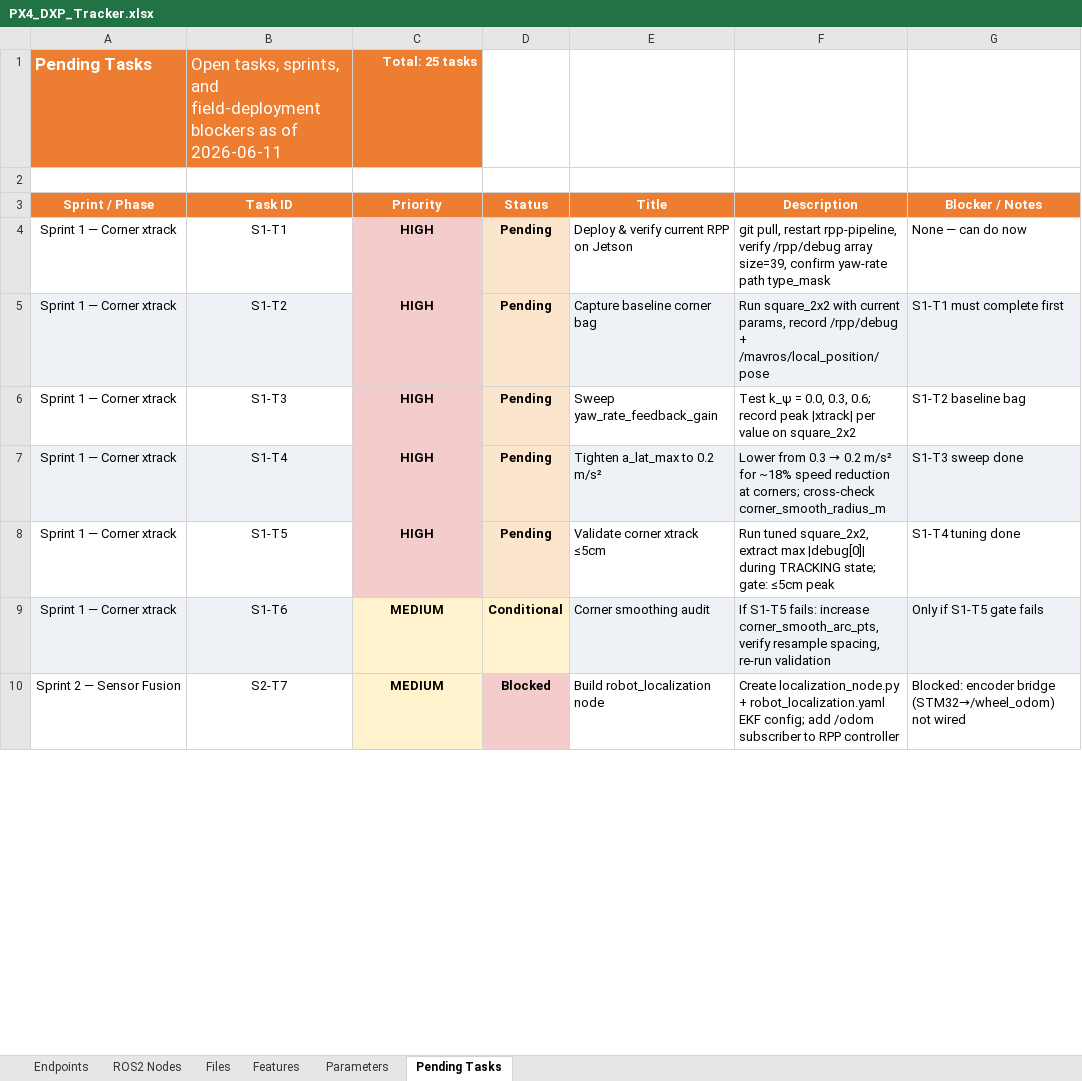
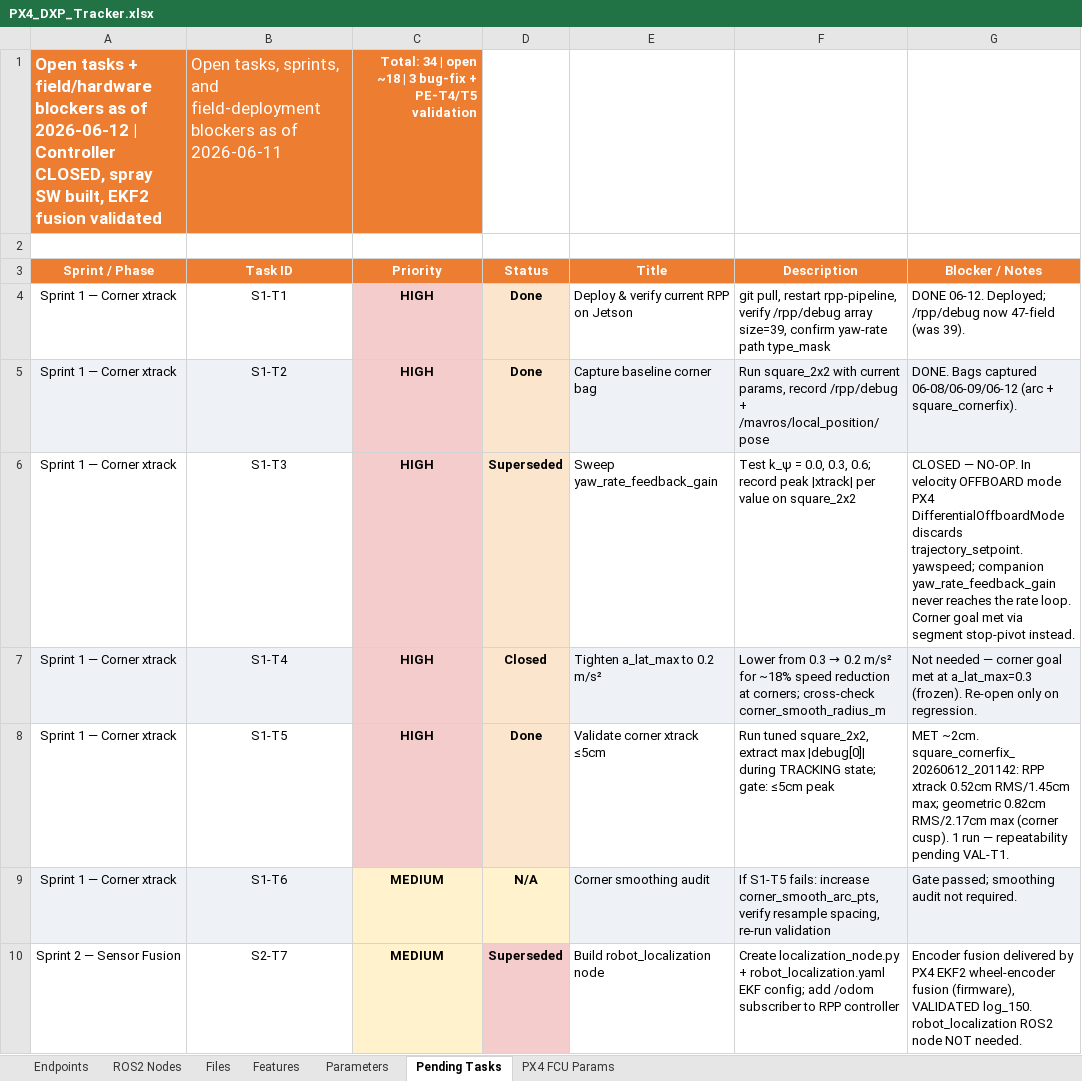
Before and after one commit to Vetri2425/PX4_DXP, an Excel workbook: PX4_DXP_Tracker.xlsx, sheet Pending Tasks, drawn as a sheet; only a part is shown; values as stored, in another font and other column widths than the file's, no borders; the diff covers the shown part only; the diff names each change by its address in the sheet, - before the commit and + after, or states it on an @@ line.

```diff
--- a/PX4_DXP_Tracker.xlsx (sheet Pending Tasks)
+++ b/PX4_DXP_Tracker.xlsx (sheet Pending Tasks)
+sheet tab: PX4 FCU Params
-A1 (Sprint / Phase): Pending Tasks
+A1 (Sprint / Phase): Open tasks + field/hardware blockers as of 2026-06-12 | Controller CLOSED, spray SW built, EKF2 fusion validated
-C1 (Priority): Total: 25 tasks
+C1 (Priority): Total: 34 | open ~18 | 3 bug-fix + PE-T4/T5 validation
-D4:D5 (Status): Pending
+D4:D5 (Status): Done
-G4 (Blocker / Notes): None — can do now
+G4 (Blocker / Notes): DONE 06-12. Deployed; /rpp/debug now 47-field (was 39).
-G5 (Blocker / Notes): S1-T1 must complete first
+G5 (Blocker / Notes): DONE. Bags captured 06-08/06-09/06-12 (arc + square_cornerfix).
-D6 (Status): Pending
+D6 (Status): Superseded
-G6 (Blocker / Notes): S1-T2 baseline bag
+G6 (Blocker / Notes): CLOSED — NO-OP. In velocity OFFBOARD mode PX4 DifferentialOffboardMode discards trajectory_setpoint.yawspeed; companion yaw_rate_feedback_gain never reaches the rate loop. Corner goal met via segment stop-pivot instead.
-D7 (Status): Pending
+D7 (Status): Closed
-G7 (Blocker / Notes): S1-T3 sweep done
+G7 (Blocker / Notes): Not needed — corner goal met at a_lat_max=0.3 (frozen). Re-open only on regression.
-D8 (Status): Pending
+D8 (Status): Done
-G8 (Blocker / Notes): S1-T4 tuning done
+G8 (Blocker / Notes): MET ~2cm. square_cornerfix_20260612_201142: RPP xtrack 0.52cm RMS/1.45cm max; geometric 0.82cm RMS/2.17cm max (corner cusp). 1 run — repeatability pending VAL-T1.
-D9 (Status): Conditional
+D9 (Status): N/A
-G9 (Blocker / Notes): Only if S1-T5 gate fails
+G9 (Blocker / Notes): Gate passed; smoothing audit not required.
-D10 (Status): Blocked
+D10 (Status): Superseded
-G10 (Blocker / Notes): Blocked: encoder bridge (STM32→/wheel_odom) not wired
+G10 (Blocker / Notes): Encoder fusion delivered by PX4 EKF2 wheel-encoder fusion (firmware), VALIDATED log_150. robot_localization ROS2 node NOT needed.
```
Also changed, not shown: 9 added rows and 18 edited cells elsewhere in this sheet, sheet Features, sheet Parameters, 4 other files.
